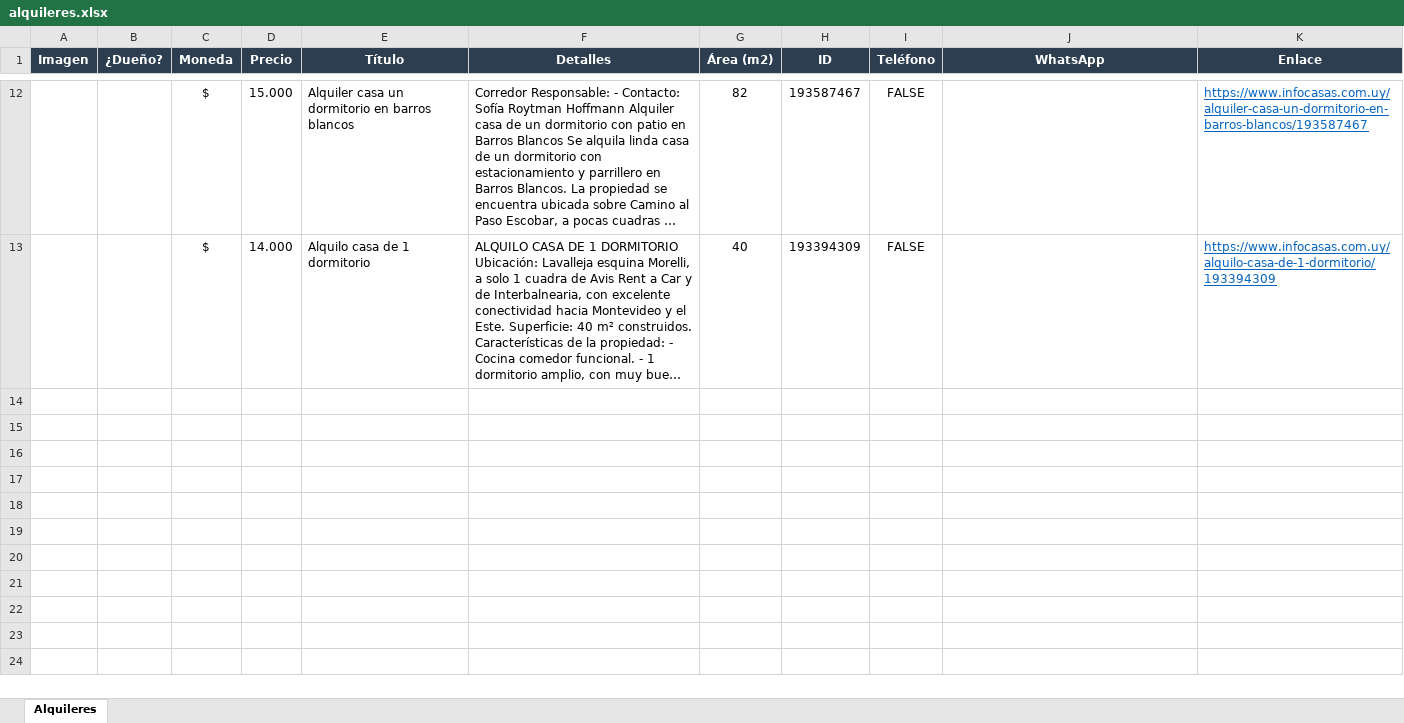
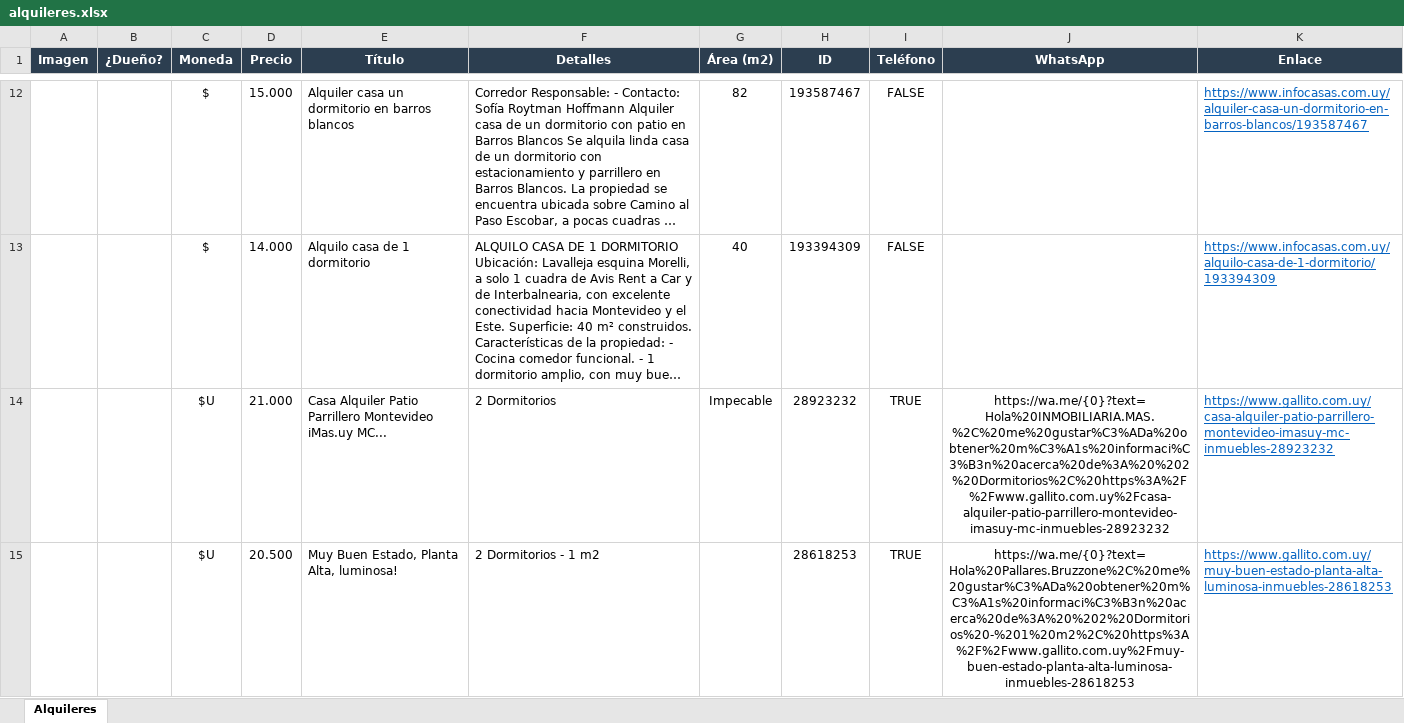
Before and after one commit to jgnacio/scrp_alquileres, an Excel workbook: alquileres.xlsx, sheet Alquileres, drawn as a sheet; only a part is shown, gaps mark what is left out; long unchanged cells end in …; values as stored, in another font and other column widths than the file's, no borders; charts and pictures not drawn; the diff names each change by its address in the sheet, - before the commit and + after, or states it on an @@ line.

```diff
--- a/alquileres.xlsx (sheet Alquileres)
+++ b/alquileres.xlsx (sheet Alquileres)
+row 14:  |  | $U | 21.000 | Casa Alquiler Patio Parrillero Montevideo iMas.uy MC... | 2 Dormitorios | Impecable | 28923232 | TRUE | https://wa.me/{0}?text=Hola%20INMOBILIARIA.MAS.%2C%20me%20gustar%C3%ADa%20obtener%20m%C3%A1s%20informaci%C3%B3n%20acerca%20de%3A%20%202%20Dormitorios%2C%20https%3A%2F%2Fwww.gallito.com.uy%2Fcasa-alquiler-patio-parrillero-montevideo-imasuy-mc-inmuebles-28923232 | https://www.gallito.com.uy/casa-alquiler-patio-parrillero-montevideo-imasuy-mc-inmuebles-28923232
+row 15:  |  | $U | 20.500 | Muy Buen Estado, Planta Alta, luminosa! | 2 Dormitorios - 1 m2 |  | 28618253 | TRUE | https://wa.me/{0}?text=Hola%20Pallares.Bruzzone%2C%20me%20gustar%C3%ADa%20obtener%20m%C3%A1s%20informaci%C3%B3n%20acerca%20de%3A%20%202%20Dormitorios%20-%201%20m2%2C%20https%3A%2F%2Fwww.gallito.com.uy%2Fmuy-buen-estado-planta-alta-luminosa-inmuebles-28618253 | https://www.gallito.com.uy/muy-buen-estado-planta-alta-luminosa-inmuebles-28618253
```
Also changed, not shown: charts or pictures, 2 other files.
